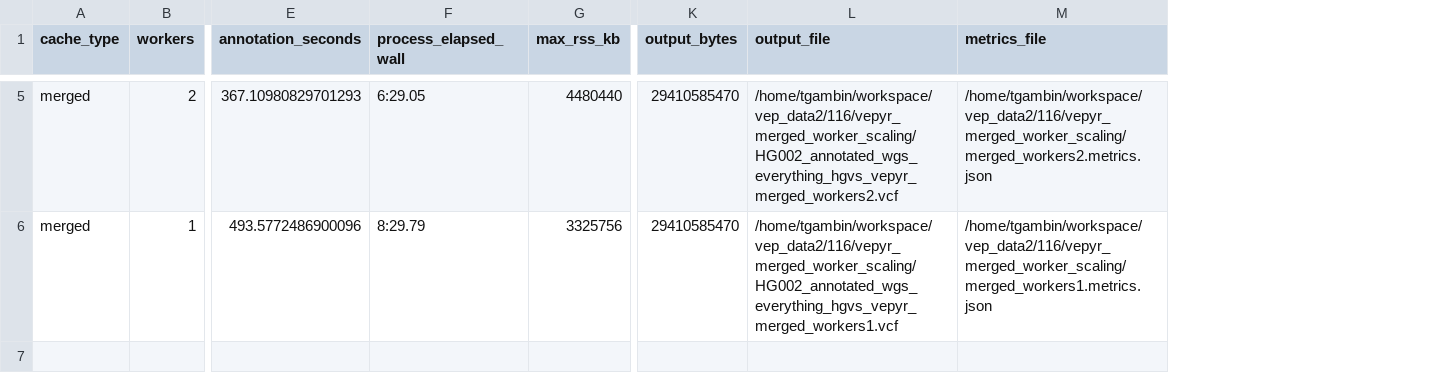
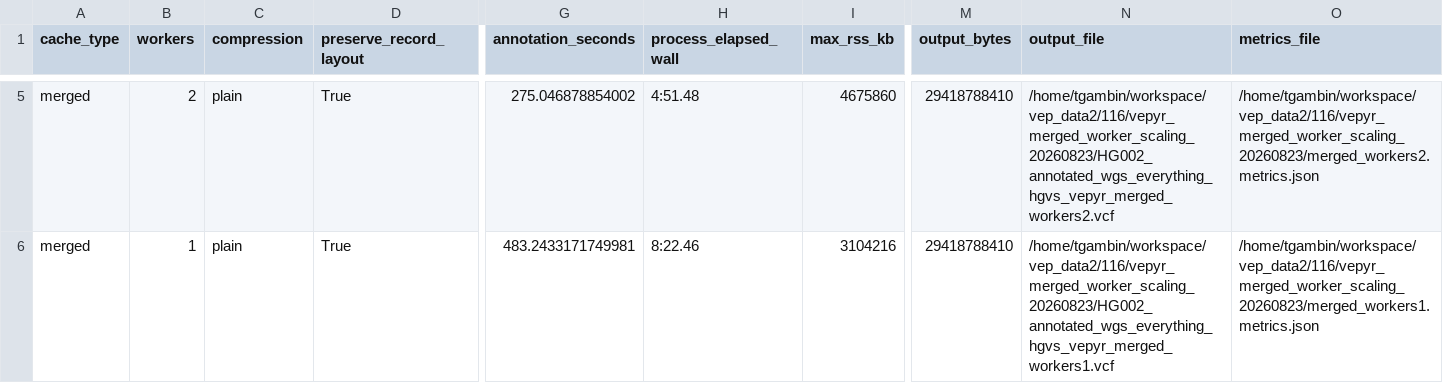
Before and after one commit to biodatageeks/vepyr, a TSV file: performance-tests/vepyr/outputs/116/merged_worker_scaling/summary.tsv, drawn as a sheet; only a part is shown, gaps mark what is left out; addresses are those after the commit; the diff covers the shown part only; the diff names each change by its address in the sheet, - before the commit and + after, or states it on an @@ line.

Commit message:
perf: refresh merged worker scaling results

```diff
--- a/performance-tests/vepyr/outputs/116/merged_worker_scaling/summary.tsv
+++ b/performance-tests/vepyr/outputs/116/merged_worker_scaling/summary.tsv
+column C (compression), rows 5-6: plain | plain
+column D (preserve_record_layout), rows 5-6: True | True
-G5 (annotation_seconds): 367.10980829701293
+G5 (annotation_seconds): 275.046878854002
-H5 (process_elapsed_wall): 6:29.05
+H5 (process_elapsed_wall): 4:51.48
-I5 (max_rss_kb): 4480440
+I5 (max_rss_kb): 4675860
-M5:M6 (output_bytes): 29410585470
+M5:M6 (output_bytes): 29418788410
-N5 (output_file): /home/tgambin/workspace/vep_data2/116/vepyr_merged_worker_scaling/HG002_annotated_wgs_everything_hgvs_vepyr_merged_workers2.vcf
+N5 (output_file): /home/tgambin/workspace/vep_data2/116/vepyr_merged_worker_scaling_20260823/HG002_annotated_wgs_everything_hgvs_vepyr_merged_workers2.vcf
-O5 (metrics_file): /home/tgambin/workspace/vep_data2/116/vepyr_merged_worker_scaling/merged_workers2.metrics.json
+O5 (metrics_file): /home/tgambin/workspace/vep_data2/116/vepyr_merged_worker_scaling_20260823/merged_workers2.metrics.json
-G6 (annotation_seconds): 493.5772486900096
+G6 (annotation_seconds): 483.2433171749981
-H6 (process_elapsed_wall): 8:29.79
+H6 (process_elapsed_wall): 8:22.46
-I6 (max_rss_kb): 3325756
+I6 (max_rss_kb): 3104216
-N6 (output_file): /home/tgambin/workspace/vep_data2/116/vepyr_merged_worker_scaling/HG002_annotated_wgs_everything_hgvs_vepyr_merged_workers1.vcf
+N6 (output_file): /home/tgambin/workspace/vep_data2/116/vepyr_merged_worker_scaling_20260823/HG002_annotated_wgs_everything_hgvs_vepyr_merged_workers1.vcf
-O6 (metrics_file): /home/tgambin/workspace/vep_data2/116/vepyr_merged_worker_scaling/merged_workers1.metrics.json
+O6 (metrics_file): /home/tgambin/workspace/vep_data2/116/vepyr_merged_worker_scaling_20260823/merged_workers1.metrics.json
```
Also changed, not shown: 33 edited cells elsewhere in this file, 17 other files.
